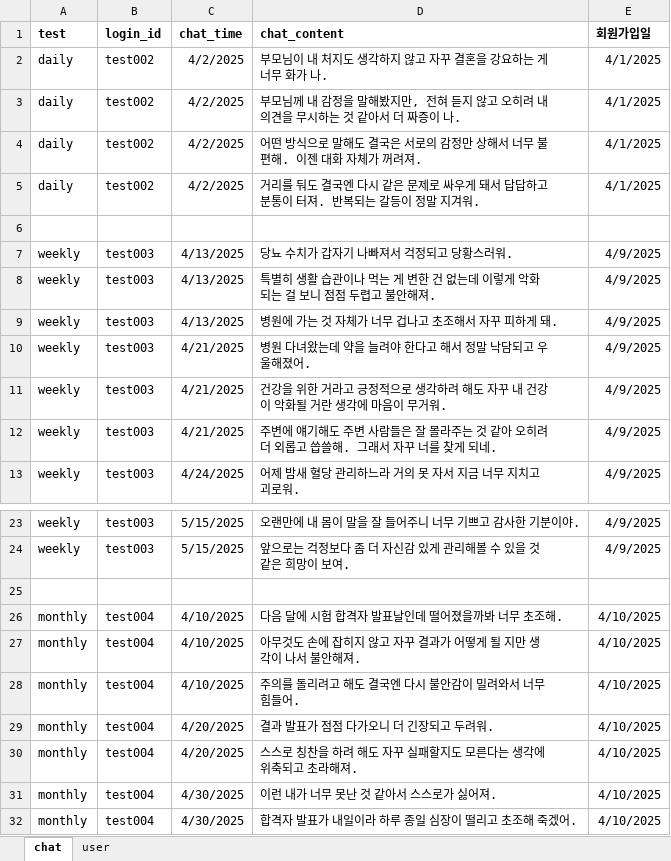
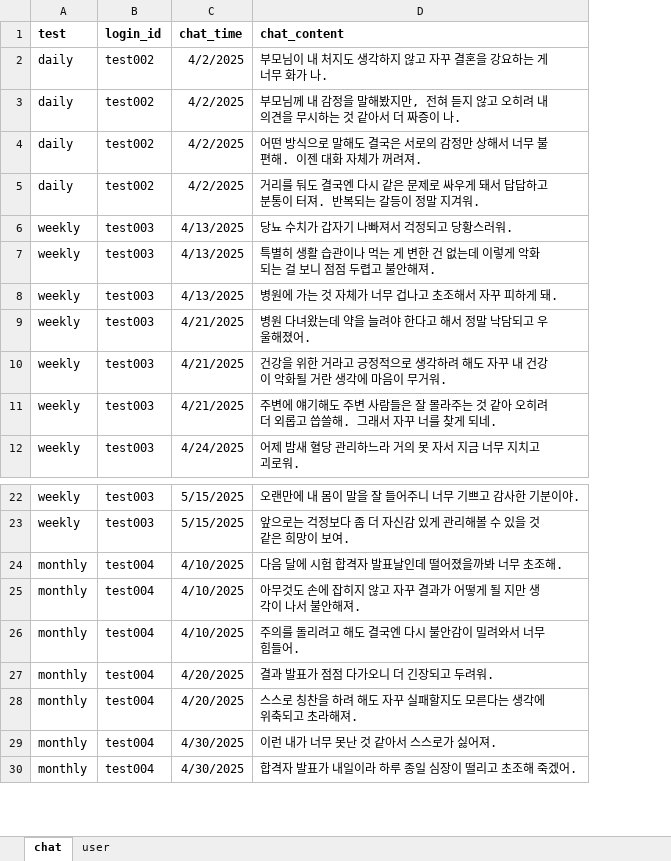
Before and after one commit to andendeun/WEAKEND2, an Excel workbook: sentence_test_users.xlsx, sheet chat, drawn as a sheet; only a part is shown, gaps mark what is left out; values as stored, in another font and other column widths than the file's, no borders; removed rows and columns are numbered as before the commit, all else as after; the diff names each change by its address in the sheet, - before the commit and + after, or states it on an @@ line.

```diff
--- a/sentence_test_users.xlsx (sheet chat)
+++ b/sentence_test_users.xlsx (sheet chat)
-column E (회원가입일), rows 2-5: all 4/1/2025; rows 7-13: all 4/9/2025; rows 23-24: 4/9/2025 | 4/9/2025; rows 26-32: all 4/10/2025
-row 6: (empty)
-row 25: (empty)
```
Also changed, not shown: 4 other files.
